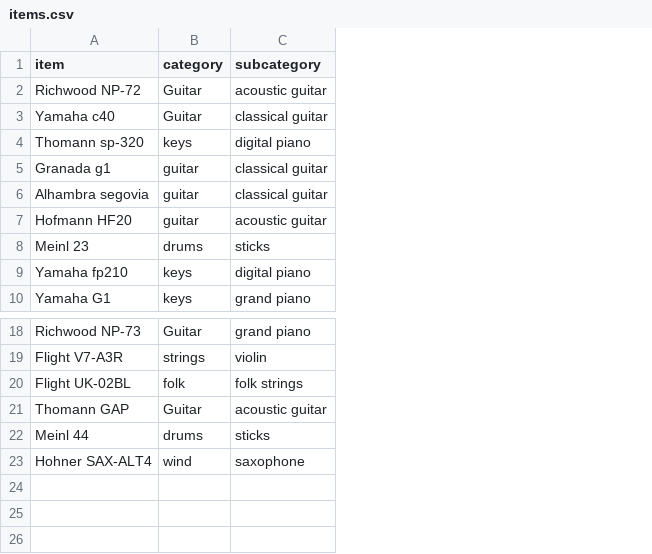
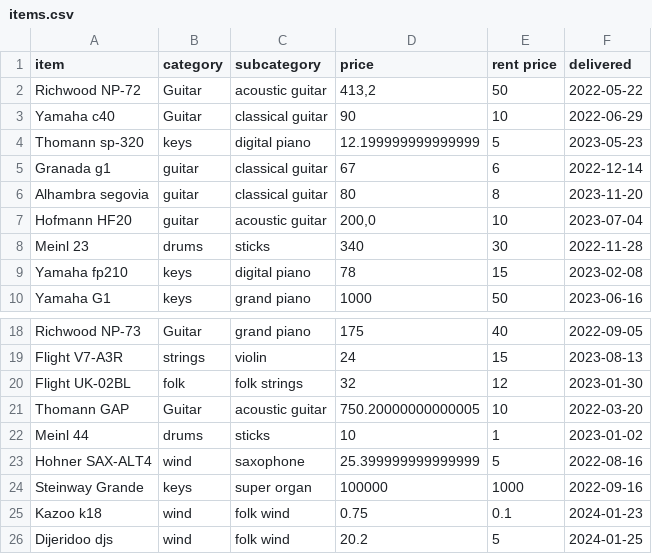
Before and after one commit to UndeswardLicht/DataWarehouse-CourseWork, a CSV file: data/items.csv, drawn as a sheet; only a part is shown, gaps mark what is left out; the diff names each change by its address in the sheet, - before the commit and + after, or states it on an @@ line.

```diff
--- a/data/items.csv
+++ b/data/items.csv
+column D (price), rows 2-10: 413,2 | 90 | 12.199999999999999 | 67 | 80 | 200,0 | 340 | 78 | 1000; rows 18-23: 175 | 24 | 32 | 750.20000000000005 | 10 | 25.399999999999999
+column E (rent price), rows 2-10: 50 | 10 | 5 | 6 | 8 | 10 | 30 | 15 | 50; rows 18-23: 40 | 15 | 12 | 10 | 1 | 5
+column F (delivered), rows 2-10: 2022-05-22 | 2022-06-29 | 2023-05-23 | 2022-12-14 | 2023-11-20 | 2023-07-04 | 2022-11-28 | 2023-02-08 | 2023-06-16; rows 18-23: 2022-09-05 | 2023-08-13 | 2023-01-30 | 2022-03-20 | 2023-01-02 | 2022-08-16
+row 24: Steinway Grande | keys | super organ | 100000 | 1000 | 2022-09-16
+row 25: Kazoo k18 | wind | folk wind | 0.75 | 0.1 | 2024-01-23
+row 26: Dijeridoo djs | wind | folk wind | 20.2 | 5 | 2024-01-25
```
Also changed, not shown: data/purchases.csv, data/rents.csv, 4 other files.
